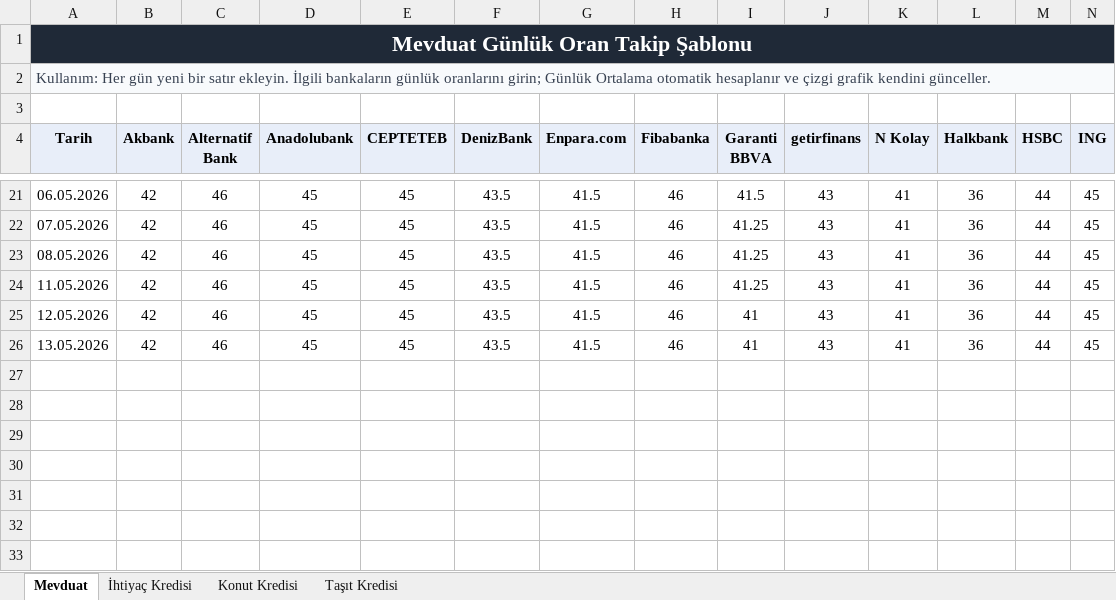
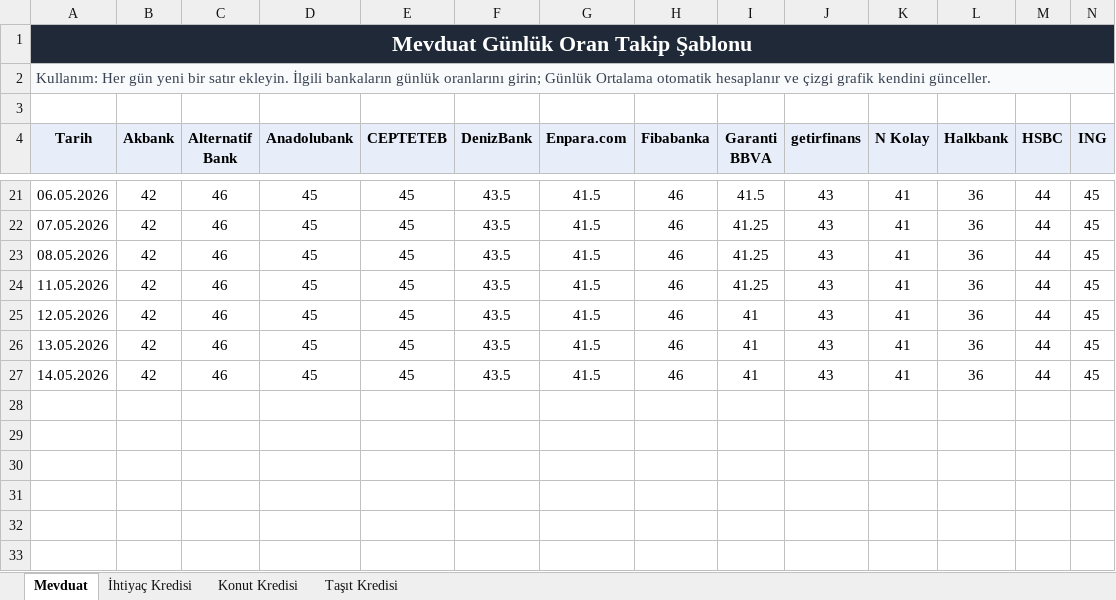
Before and after one commit to Ermana39/hoca-ile-borsa, an Excel workbook: app/mevduat-kredi-faizleri/data/hoca-ile-borsa-faiz-takip-sablonu-guncel.xlsx, sheet Mevduat, drawn as a sheet; only a part is shown, gaps mark what is left out; values as stored, in another font and other column widths than the file's, no borders; charts and pictures not drawn; rows hold the shown columns only; the diff names each change by its address in the sheet, - before the commit and + after, or states it on an @@ line.

```diff
--- a/app/mevduat-kredi-faizleri/data/hoca-ile-borsa-faiz-takip-sablonu-guncel.xlsx (sheet Mevduat)
+++ b/app/mevduat-kredi-faizleri/data/hoca-ile-borsa-faiz-takip-sablonu-guncel.xlsx (sheet Mevduat)
-row 27: (empty)
+row 27: 14.05.2026 | 42 | 46 | 45 | 45 | 43.5 | 41.5 | 46 | 41 | 43 | 41 | 36 | 44 | 45
```
Also changed, not shown: sheet İhtiyaç Kredisi, sheet Taşıt Kredisi, sheet Konut Kredisi, charts or pictures.
